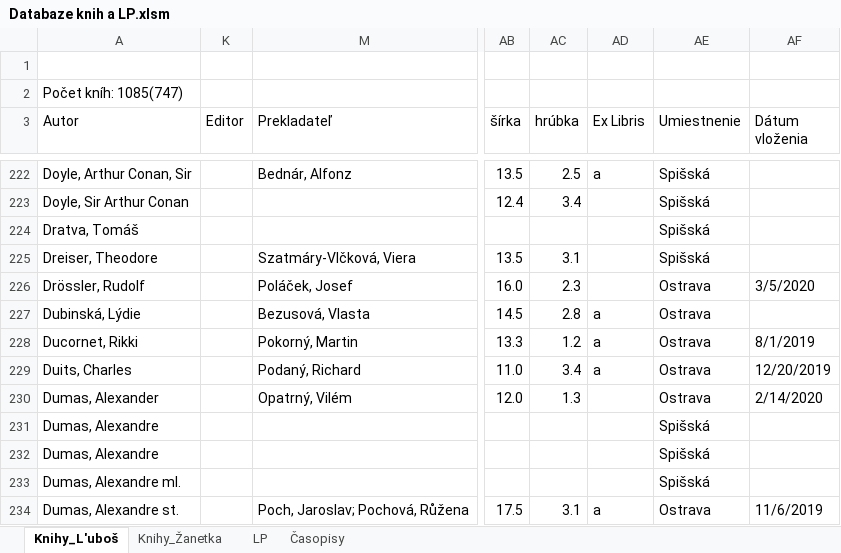
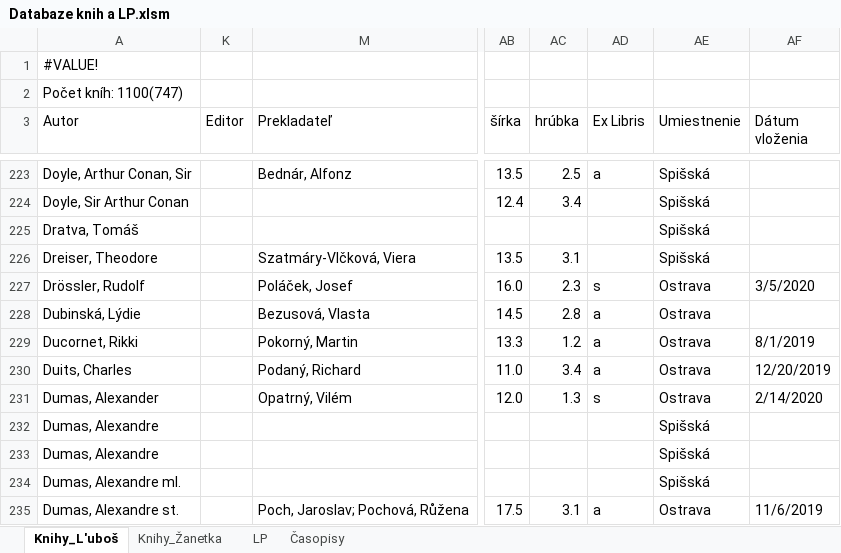
Before and after one commit to Azarchaniel/TableOfBooks, an Excel workbook: Databaze knih a LP.xlsm, sheet Knihy_L'uboš, drawn as a sheet; only a part is shown, gaps mark what is left out; values as stored, in another font and other column widths than the file's, no cell formats; charts and pictures and table styles not drawn; addresses are those after the commit; the diff covers the shown part only; the diff names each change by its address in the sheet, - before the commit and + after, or states it on an @@ line.

```diff
--- a/Databaze knih a LP.xlsm (sheet Knihy_L'uboš)
+++ b/Databaze knih a LP.xlsm (sheet Knihy_L'uboš)
-A1 (Autor): (empty)
+A1 (Autor): #VALUE!
-A2 (Autor): Počet kníh: 1085(747)
+A2 (Autor): Počet kníh: 1100(747)
-AD227 (Ex Libris): (empty)
+AD227 (Ex Libris): s
-AD231 (Ex Libris): (empty)
+AD231 (Ex Libris): s
```
Also changed, not shown: 15 added rows, 3 moved rows and 82 edited cells elsewhere in this sheet, sheet Knihy_Žanetka, cell formats, formulas that keep their value, hidden cells, charts or pictures, 7 other files.
